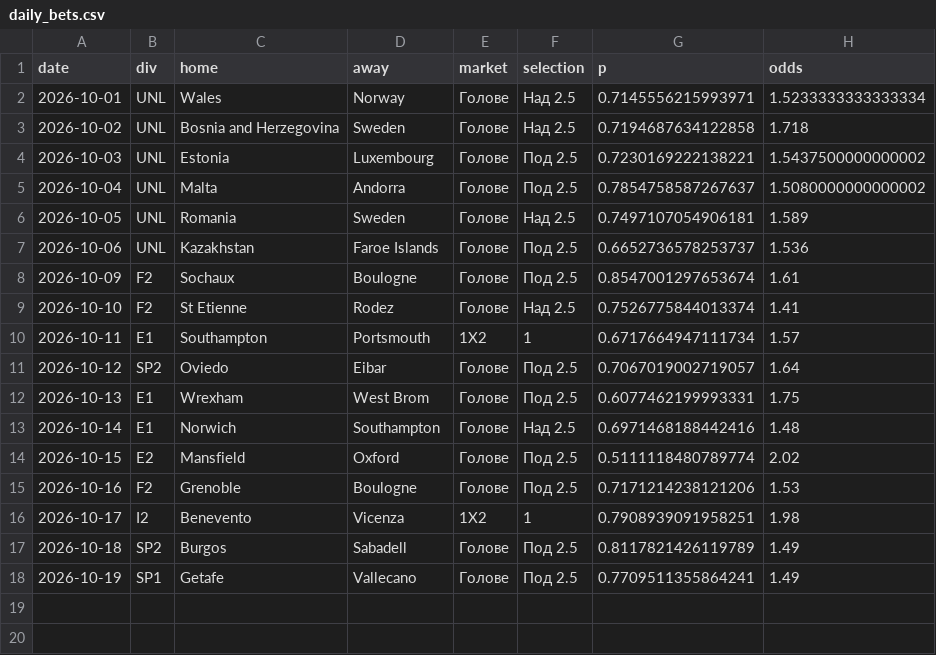
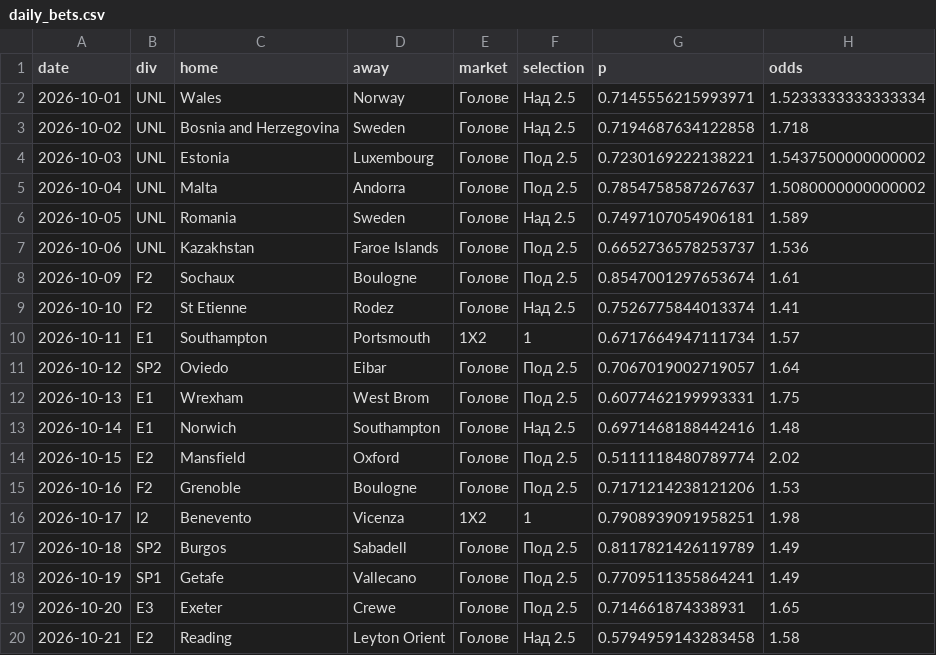
Before and after one commit to mnikolov9/football-prediction, a CSV file: data/log/daily_bets.csv, drawn as a sheet; the diff names each change by its address in the sheet, - before the commit and + after, or states it on an @@ line.

```diff
--- a/data/log/daily_bets.csv
+++ b/data/log/daily_bets.csv
+row 19: 2026-10-20 | E3 | Exeter | Crewe | Голове | Под 2.5 | 0.714661874338931 | 1.65
+row 20: 2026-10-21 | E2 | Reading | Leyton Orient | Голове | Над 2.5 | 0.5794959143283458 | 1.58
```
Also changed, not shown: data/log/motd.csv, data/log/predictions.csv, 3 other files.
